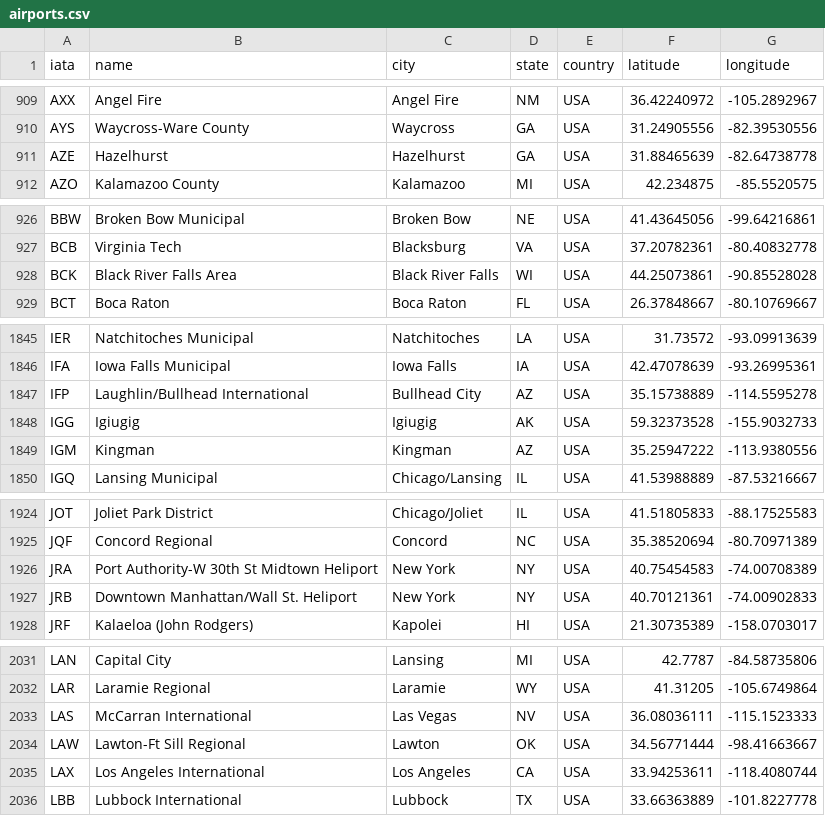
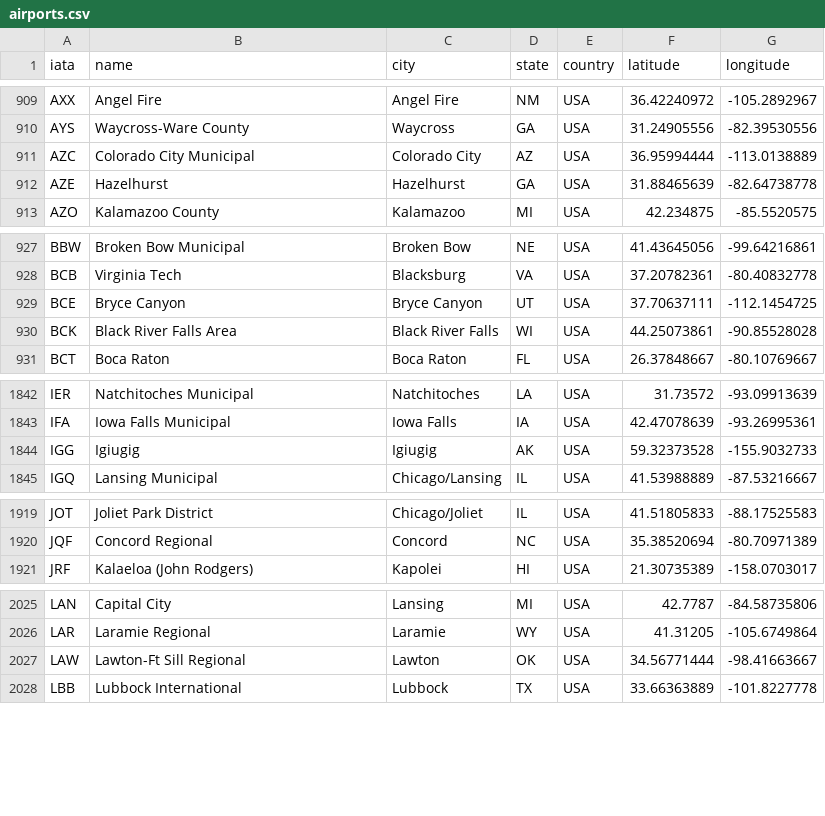
Before and after one commit to d00476471/SeniorProject, a CSV file: backend/airports.csv, drawn as a sheet; only a part is shown, gaps mark what is left out; removed rows and columns are numbered as before the commit, all else as after; the diff covers the shown part only; the diff names each change by its address in the sheet, - before the commit and + after, or states it on an @@ line.

```diff
--- a/backend/airports.csv
+++ b/backend/airports.csv
+row 911: AZC | Colorado City Municipal | Colorado City | AZ | USA | 36.95994444 | -113.0138889
+row 929: BCE | Bryce Canyon | Bryce Canyon | UT | USA | 37.70637111 | -112.1454725
-row 1847: IFP | Laughlin/Bullhead International | Bullhead City | AZ | USA | 35.15738889 | -114.5595278
-row 1849: IGM | Kingman | Kingman | AZ | USA | 35.25947222 | -113.9380556
-row 1926: JRA | Port Authority-W 30th St Midtown Heliport | New York | NY | USA | 40.75454583 | -74.00708389
-row 1927: JRB | Downtown Manhattan/Wall St. Heliport | New York | NY | USA | 40.70121361 | -74.00902833
-row 2033: LAS | McCarran International | Las Vegas | NV | USA | 36.08036111 | -115.1523333
-row 2035: LAX | Los Angeles International | Los Angeles | CA | USA | 33.94253611 | -118.4080744
```
Also changed, not shown: 3 added rows and 8 removed rows elsewhere in this file, 3 other files.
